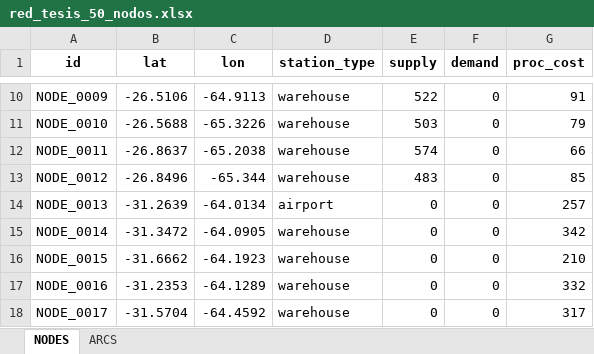
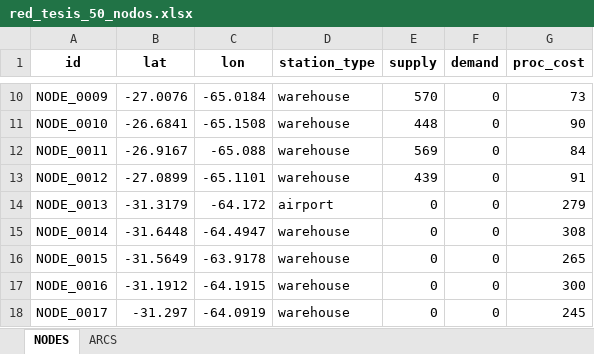
Before and after one commit to arielduarte78/Prime-Logistic-PROYECTO, an Excel workbook: data/red_tesis_50_nodos.xlsx, sheet NODES, drawn as a sheet; only a part is shown, gaps mark what is left out; values as stored, in another font and other column widths than the file's, no borders; the diff covers the shown part only; the diff names each change by its address in the sheet, - before the commit and + after, or states it on an @@ line.

```diff
--- a/data/red_tesis_50_nodos.xlsx (sheet NODES)
+++ b/data/red_tesis_50_nodos.xlsx (sheet NODES)
-B10 (lat): -26.5106
+B10 (lat): -27.0076
-C10 (lon): -64.9113
+C10 (lon): -65.0184
-E10 (supply): 522
+E10 (supply): 570
-G10 (proc_cost): 91
+G10 (proc_cost): 73
-B11 (lat): -26.5688
+B11 (lat): -26.6841
-C11 (lon): -65.3226
+C11 (lon): -65.1508
-E11 (supply): 503
+E11 (supply): 448
-G11 (proc_cost): 79
+G11 (proc_cost): 90
-B12 (lat): -26.8637
+B12 (lat): -26.9167
-C12 (lon): -65.2038
+C12 (lon): -65.088
-E12 (supply): 574
+E12 (supply): 569
-G12 (proc_cost): 66
+G12 (proc_cost): 84
-B13 (lat): -26.8496
+B13 (lat): -27.0899
-C13 (lon): -65.344
+C13 (lon): -65.1101
-E13 (supply): 483
+E13 (supply): 439
-G13 (proc_cost): 85
+G13 (proc_cost): 91
-B14 (lat): -31.2639
+B14 (lat): -31.3179
-C14 (lon): -64.0134
+C14 (lon): -64.172
-G14 (proc_cost): 257
+G14 (proc_cost): 279
-B15 (lat): -31.3472
+B15 (lat): -31.6448
-C15 (lon): -64.0905
+C15 (lon): -64.4947
-G15 (proc_cost): 342
+G15 (proc_cost): 308
-B16 (lat): -31.6662
+B16 (lat): -31.5649
-C16 (lon): -64.1923
+C16 (lon): -63.9178
-G16 (proc_cost): 210
+G16 (proc_cost): 265
-B17 (lat): -31.2353
+B17 (lat): -31.1912
-C17 (lon): -64.1289
+C17 (lon): -64.1915
-G17 (proc_cost): 332
+G17 (proc_cost): 300
-B18 (lat): -31.5704
+B18 (lat): -31.297
-C18 (lon): -64.4592
+C18 (lon): -64.0919
-G18 (proc_cost): 317
+G18 (proc_cost): 245
```
Also changed, not shown: 144 edited cells elsewhere in this sheet, sheet ARCS, data/red_masiva_1000.xlsx, 5 other files.
